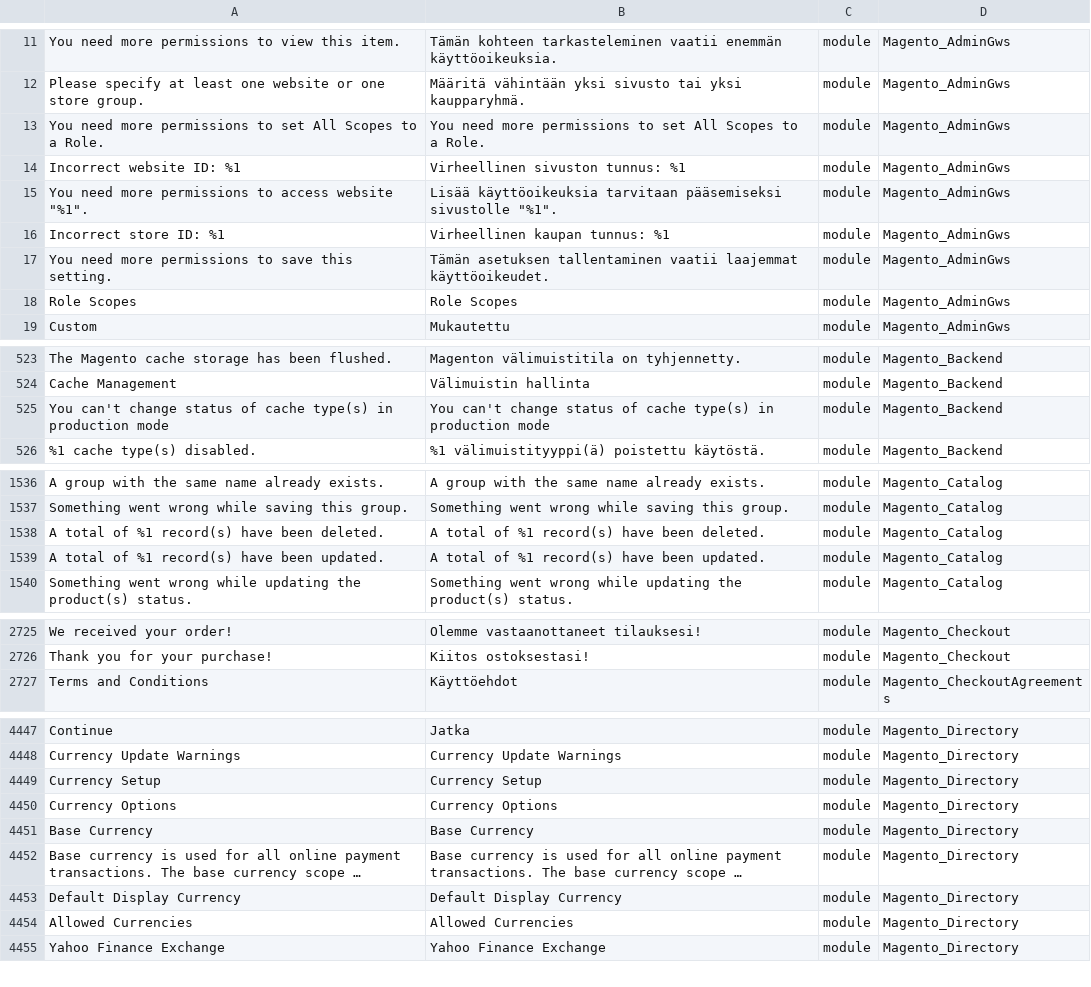
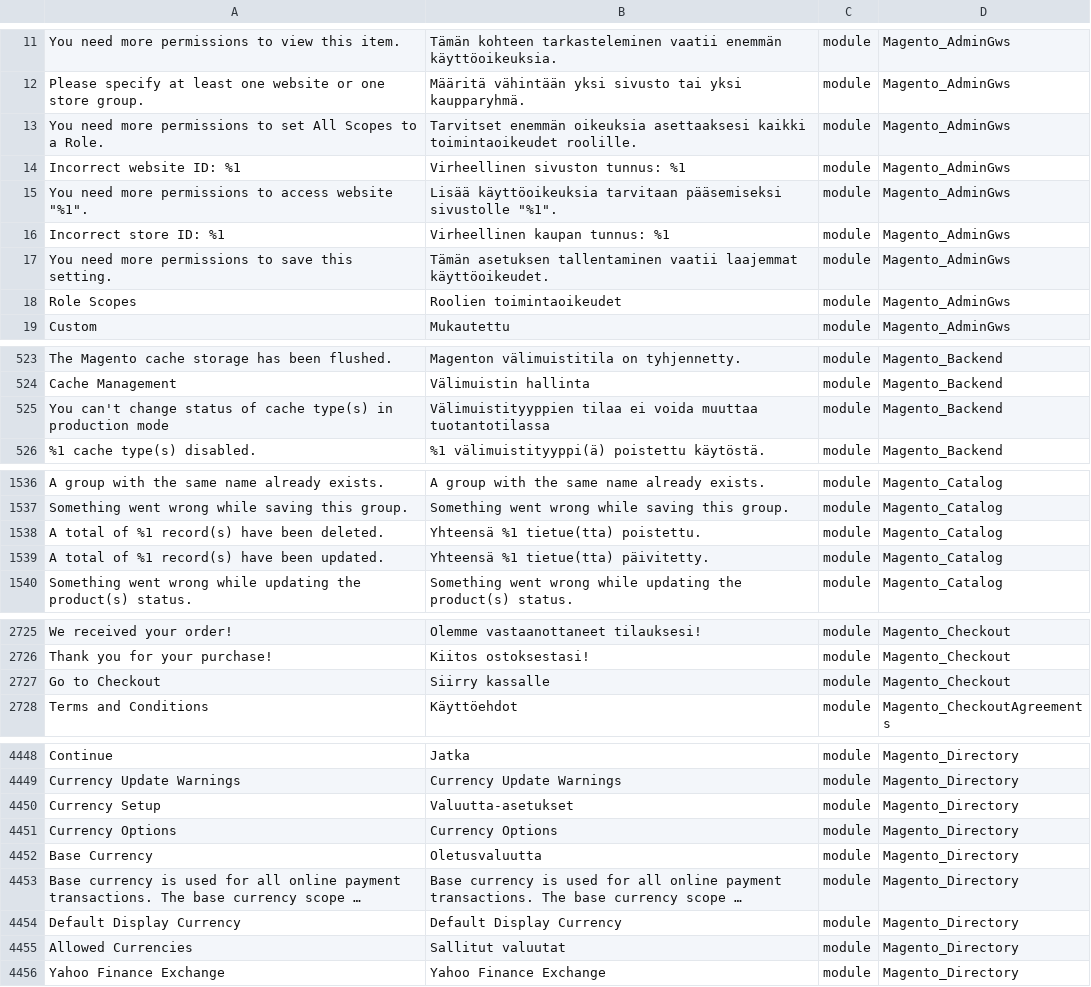
Before and after one commit to mageplaza/magento-2-finnish-language-pack, a CSV file: fi_FI.csv, drawn as a sheet; only a part is shown, gaps mark what is left out; long unchanged cells end in …; addresses are those after the commit; the diff covers the shown part only; the diff names each change by its address in the sheet, - before the commit and + after, or states it on an @@ line.

```diff
--- a/fi_FI.csv
+++ b/fi_FI.csv
-B13: You need more permissions to set All Scopes to a Role.
+B13: Tarvitset enemmän oikeuksia asettaaksesi kaikki toimintaoikeudet roolille.
-B18: Role Scopes
+B18: Roolien toimintaoikeudet
-B525: You can't change status of cache type(s) in production mode
+B525: Välimuistityyppien tilaa ei voida muuttaa tuotantotilassa
-B1538: A total of %1 record(s) have been deleted.
+B1538: Yhteensä %1 tietue(tta) poistettu.
-B1539: A total of %1 record(s) have been updated.
+B1539: Yhteensä %1 tietue(tta) päivitetty.
+row 2727: Go to Checkout | Siirry kassalle | module | Magento_Checkout
-B4450: Currency Setup
+B4450: Valuutta-asetukset
-B4452: Base Currency
+B4452: Oletusvaluutta
-B4455: Allowed Currencies
+B4455: Sallitut valuutat
```
Also changed, not shown: 61 edited cells elsewhere in this file.
